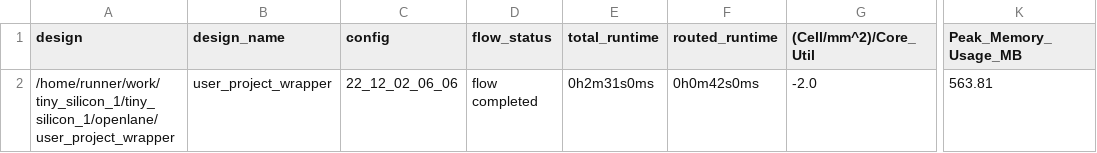
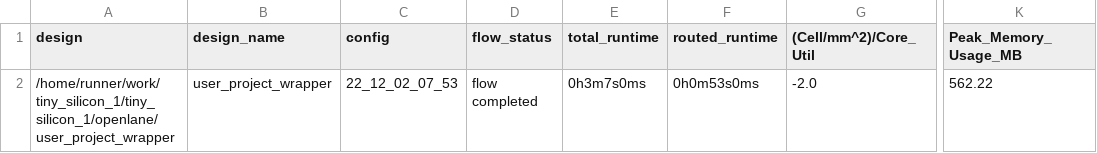
Before and after one commit to shaos/tiny_silicon_1, a CSV file: signoff/user_project_wrapper/metrics.csv, drawn as a sheet; only a part is shown, gaps mark what is left out; the diff names each change by its address in the sheet, - before the commit and + after, or states it on an @@ line.

```diff
--- a/signoff/user_project_wrapper/metrics.csv
+++ b/signoff/user_project_wrapper/metrics.csv
-C2 (config): 22_12_02_06_06
+C2 (config): 22_12_02_07_53
-E2 (total_runtime): 0h2m31s0ms
+E2 (total_runtime): 0h3m7s0ms
-F2 (routed_runtime): 0h0m42s0ms
+F2 (routed_runtime): 0h0m53s0ms
-K2 (Peak_Memory_Usage_MB): 563.81
+K2 (Peak_Memory_Usage_MB): 562.22
```
Also changed, not shown: signoff/tiny_user_project/metrics.csv, 13 other files.
